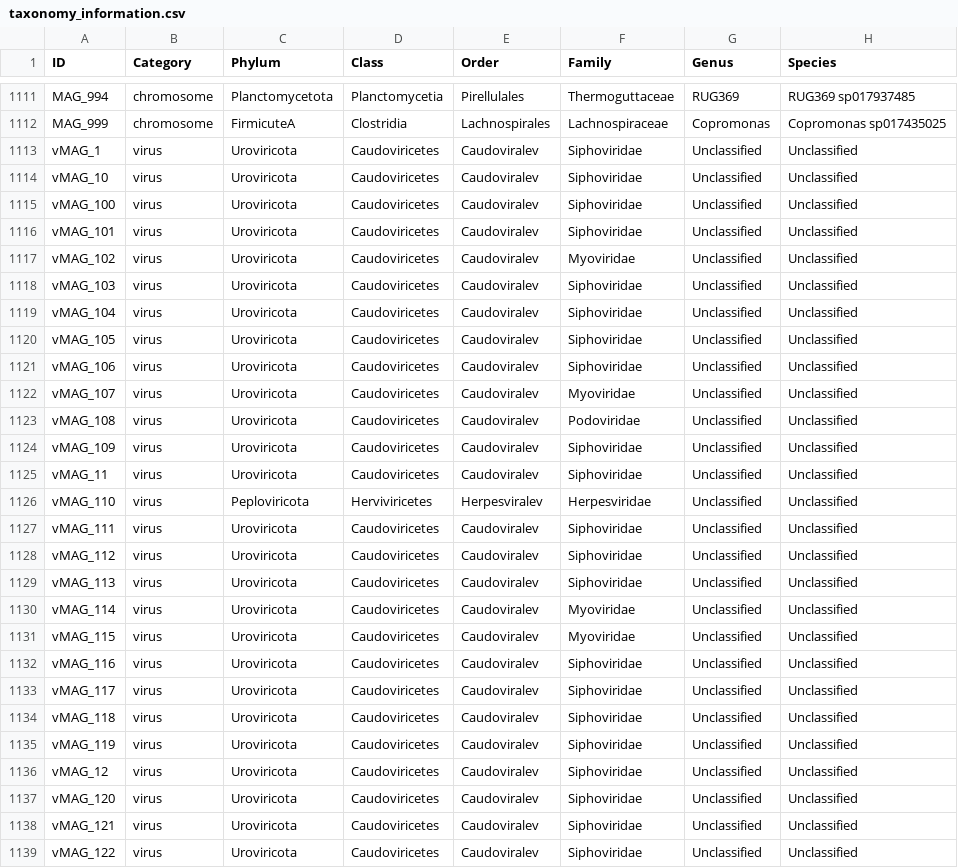
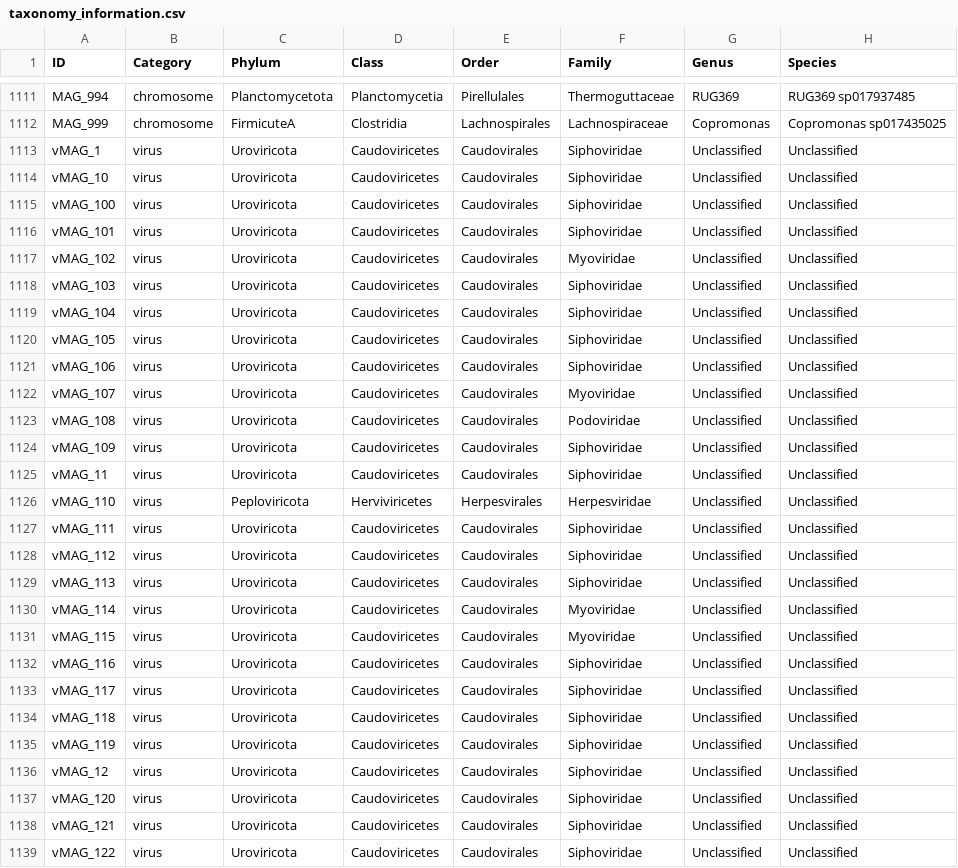
Before and after one commit to gilmore307/MetaHiCNet, a CSV file: assets/examples/taxonomy_information.csv, drawn as a sheet; only a part is shown, gaps mark what is left out; the diff covers the shown part only.

```diff
--- a/assets/examples/taxonomy_information.csv
+++ b/assets/examples/taxonomy_information.csv
@@ -1112,28 +1112,28 @@ MAG_994,chromosome,Planctomycetota,Planctomycetia,Pirellulales,Thermoguttaceae,R
 MAG_999,chromosome,FirmicuteA,Clostridia,Lachnospirales,Lachnospiraceae,Copromonas,Copromonas sp017435025
-vMAG_1,virus,Uroviricota ,Caudoviricetes,Caudoviralev,Siphoviridae,Unclassified,Unclassified
-vMAG_10,virus,Uroviricota ,Caudoviricetes,Caudoviralev,Siphoviridae,Unclassified,Unclassified
-vMAG_100,virus,Uroviricota ,Caudoviricetes,Caudoviralev,Siphoviridae,Unclassified,Unclassified
-vMAG_101,virus,Uroviricota ,Caudoviricetes,Caudoviralev,Siphoviridae,Unclassified,Unclassified
-vMAG_102,virus,Uroviricota ,Caudoviricetes,Caudoviralev,Myoviridae,Unclassified,Unclassified
-vMAG_103,virus,Uroviricota ,Caudoviricetes,Caudoviralev,Siphoviridae,Unclassified,Unclassified
-vMAG_104,virus,Uroviricota ,Caudoviricetes,Caudoviralev,Siphoviridae,Unclassified,Unclassified
-vMAG_105,virus,Uroviricota ,Caudoviricetes,Caudoviralev,Siphoviridae,Unclassified,Unclassified
-vMAG_106,virus,Uroviricota ,Caudoviricetes,Caudoviralev,Siphoviridae,Unclassified,Unclassified
-vMAG_107,virus,Uroviricota ,Caudoviricetes,Caudoviralev,Myoviridae,Unclassified,Unclassified
-vMAG_108,virus,Uroviricota ,Caudoviricetes,Caudoviralev,Podoviridae,Unclassified,Unclassified
-vMAG_109,virus,Uroviricota ,Caudoviricetes,Caudoviralev,Siphoviridae,Unclassified,Unclassified
-vMAG_11,virus,Uroviricota ,Caudoviricetes,Caudoviralev,Siphoviridae,Unclassified,Unclassified
-vMAG_110,virus,Peploviricota,Herviviricetes,Herpesviralev,Herpesviridae,Unclassified,Unclassified
-vMAG_111,virus,Uroviricota ,Caudoviricetes,Caudoviralev,Siphoviridae,Unclassified,Unclassified
-vMAG_112,virus,Uroviricota ,Caudoviricetes,Caudoviralev,Siphoviridae,Unclassified,Unclassified
-vMAG_113,virus,Uroviricota ,Caudoviricetes,Caudoviralev,Siphoviridae,Unclassified,Unclassified
-vMAG_114,virus,Uroviricota ,Caudoviricetes,Caudoviralev,Myoviridae,Unclassified,Unclassified
-vMAG_115,virus,Uroviricota ,Caudoviricetes,Caudoviralev,Myoviridae,Unclassified,Unclassified
-vMAG_116,virus,Uroviricota ,Caudoviricetes,Caudoviralev,Siphoviridae,Unclassified,Unclassified
-vMAG_117,virus,Uroviricota ,Caudoviricetes,Caudoviralev,Siphoviridae,Unclassified,Unclassified
-vMAG_118,virus,Uroviricota ,Caudoviricetes,Caudoviralev,Siphoviridae,Unclassified,Unclassified
-vMAG_119,virus,Uroviricota ,Caudoviricetes,Caudoviralev,Siphoviridae,Unclassified,Unclassified
-vMAG_12,virus,Uroviricota ,Caudoviricetes,Caudoviralev,Siphoviridae,Unclassified,Unclassified
-vMAG_120,virus,Uroviricota ,Caudoviricetes,Caudoviralev,Siphoviridae,Unclassified,Unclassified
-vMAG_121,virus,Uroviricota ,Caudoviricetes,Caudoviralev,Siphoviridae,Unclassified,Unclassified
-vMAG_122,virus,Uroviricota ,Caudoviricetes,Caudoviralev,Siphoviridae,Unclassified,Unclassified
+vMAG_1,virus,Uroviricota ,Caudoviricetes,Caudovirales,Siphoviridae,Unclassified,Unclassified
+vMAG_10,virus,Uroviricota ,Caudoviricetes,Caudovirales,Siphoviridae,Unclassified,Unclassified
+vMAG_100,virus,Uroviricota ,Caudoviricetes,Caudovirales,Siphoviridae,Unclassified,Unclassified
+vMAG_101,virus,Uroviricota ,Caudoviricetes,Caudovirales,Siphoviridae,Unclassified,Unclassified
+vMAG_102,virus,Uroviricota ,Caudoviricetes,Caudovirales,Myoviridae,Unclassified,Unclassified
+vMAG_103,virus,Uroviricota ,Caudoviricetes,Caudovirales,Siphoviridae,Unclassified,Unclassified
+vMAG_104,virus,Uroviricota ,Caudoviricetes,Caudovirales,Siphoviridae,Unclassified,Unclassified
+vMAG_105,virus,Uroviricota ,Caudoviricetes,Caudovirales,Siphoviridae,Unclassified,Unclassified
+vMAG_106,virus,Uroviricota ,Caudoviricetes,Caudovirales,Siphoviridae,Unclassified,Unclassified
+vMAG_107,virus,Uroviricota ,Caudoviricetes,Caudovirales,Myoviridae,Unclassified,Unclassified
+vMAG_108,virus,Uroviricota ,Caudoviricetes,Caudovirales,Podoviridae,Unclassified,Unclassified
+vMAG_109,virus,Uroviricota ,Caudoviricetes,Caudovirales,Siphoviridae,Unclassified,Unclassified
+vMAG_11,virus,Uroviricota ,Caudoviricetes,Caudovirales,Siphoviridae,Unclassified,Unclassified
+vMAG_110,virus,Peploviricota,Herviviricetes,Herpesvirales,Herpesviridae,Unclassified,Unclassified
+vMAG_111,virus,Uroviricota ,Caudoviricetes,Caudovirales,Siphoviridae,Unclassified,Unclassified
+vMAG_112,virus,Uroviricota ,Caudoviricetes,Caudovirales,Siphoviridae,Unclassified,Unclassified
+vMAG_113,virus,Uroviricota ,Caudoviricetes,Caudovirales,Siphoviridae,Unclassified,Unclassified
+vMAG_114,virus,Uroviricota ,Caudoviricetes,Caudovirales,Myoviridae,Unclassified,Unclassified
+vMAG_115,virus,Uroviricota ,Caudoviricetes,Caudovirales,Myoviridae,Unclassified,Unclassified
+vMAG_116,virus,Uroviricota ,Caudoviricetes,Caudovirales,Siphoviridae,Unclassified,Unclassified
+vMAG_117,virus,Uroviricota ,Caudoviricetes,Caudovirales,Siphoviridae,Unclassified,Unclassified
+vMAG_118,virus,Uroviricota ,Caudoviricetes,Caudovirales,Siphoviridae,Unclassified,Unclassified
+vMAG_119,virus,Uroviricota ,Caudoviricetes,Caudovirales,Siphoviridae,Unclassified,Unclassified
+vMAG_12,virus,Uroviricota ,Caudoviricetes,Caudovirales,Siphoviridae,Unclassified,Unclassified
+vMAG_120,virus,Uroviricota ,Caudoviricetes,Caudovirales,Siphoviridae,Unclassified,Unclassified
+vMAG_121,virus,Uroviricota ,Caudoviricetes,Caudovirales,Siphoviridae,Unclassified,Unclassified
+vMAG_122,virus,Uroviricota ,Caudoviricetes,Caudovirales,Siphoviridae,Unclassified,Unclassified
```
Also changed, not shown: 162 edited cells elsewhere in this file, 1 other file.
